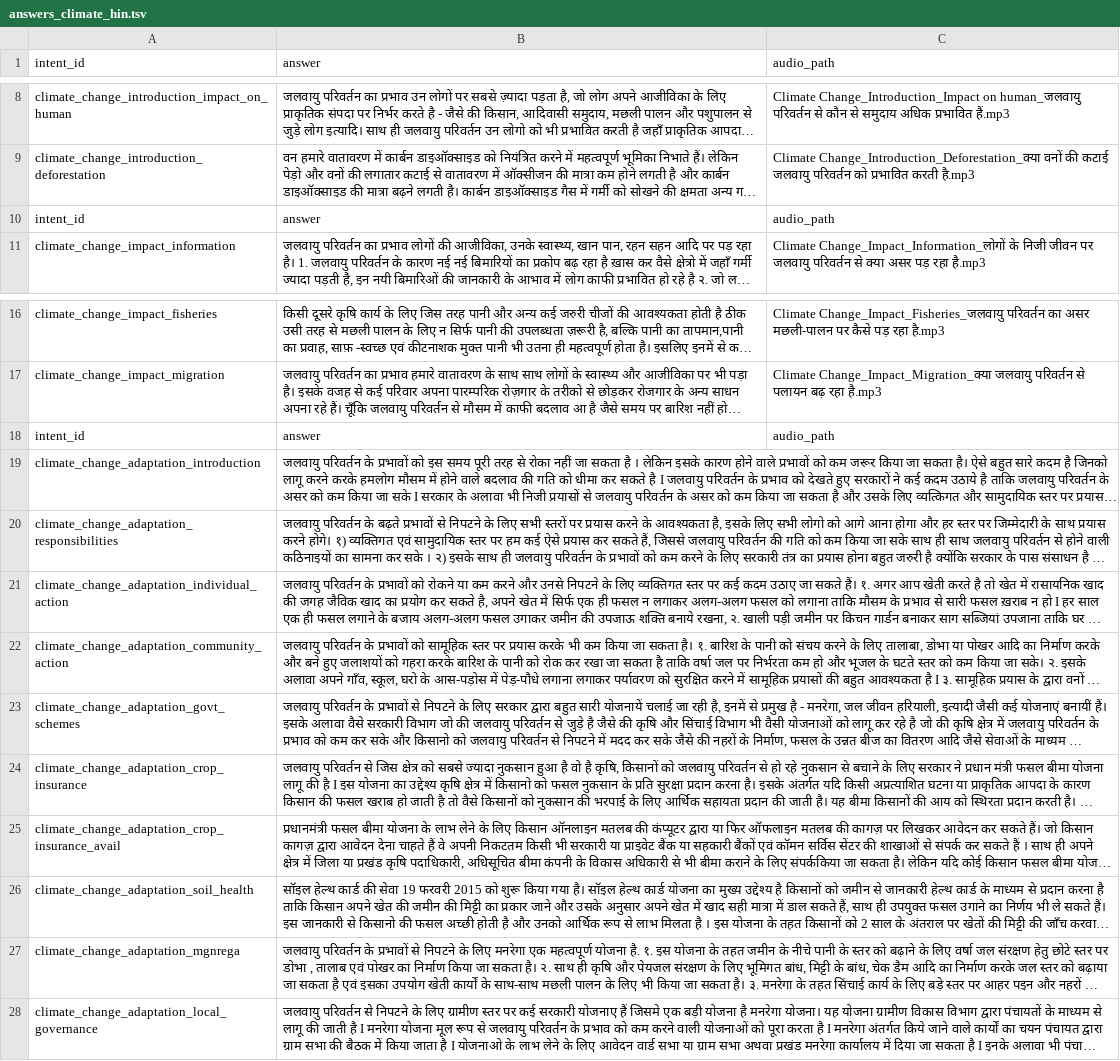
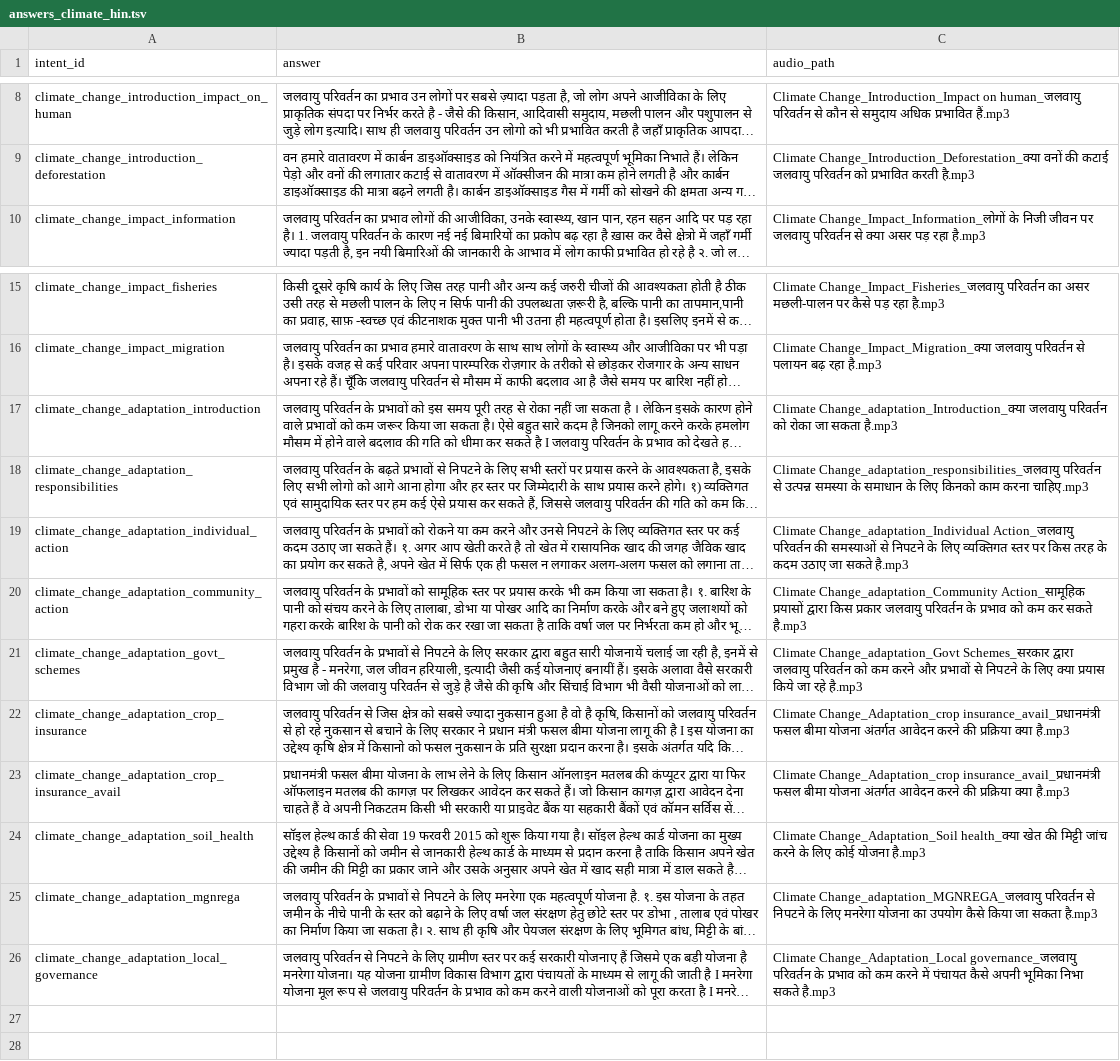
Before and after one commit to translatorswb/TILES-demo, a TSV file: data/answers_climate_hin.tsv, drawn as a sheet; only a part is shown, gaps mark what is left out; long unchanged cells end in …; removed rows and columns are numbered as before the commit, all else as after; the diff names each change by its address in the sheet, - before the commit and + after, or states it on an @@ line.

Commit message:
all audio

```diff
--- a/data/answers_climate_hin.tsv
+++ b/data/answers_climate_hin.tsv
-row 10: intent_id | answer | audio_path
-row 18: intent_id | answer | audio_path
-C17 (audio_path): (empty)
+C17 (audio_path): Climate Change_adaptation_Introduction_क्या जलवायु परिवर्तन को रोका जा सकता है.mp3
-C18 (audio_path): (empty)
+C18 (audio_path): Climate Change_adaptation_responsibilities_जलवायु परिवर्तन से उत्पन्न समस्या के समाधान के लिए किनको काम करना चाहिए.mp3
-C19 (audio_path): (empty)
+C19 (audio_path): Climate Change_adaptation_Individual Action_जलवायु परिवर्तन की समस्याओं से निपटने के लिए व्यक्तिगत स्तर पर किस तरह के कदम उठाए जा सकते है.mp3
-C20 (audio_path): (empty)
+C20 (audio_path): Climate Change_adaptation_Community Action_सामूहिक प्रयासों द्वारा किस प्रकार जलवायु परिवर्तन के प्रभाव को कम कर सकते है.mp3
-C21 (audio_path): (empty)
+C21 (audio_path): Climate Change_adaptation_Govt Schemes_सरकार द्वारा जलवायु परिवर्तन को कम करने और प्रभावों से निपटने के लिए क्या प्रयास किये जा रहे है.mp3
-C22:C23 (audio_path): (empty)
+C22:C23 (audio_path): Climate Change_Adaptation_crop insurance_avail_प्रधानमंत्री फसल बीमा योजना अंतर्गत आवेदन करने की प्रक्रिया क्या है.mp3
-C24 (audio_path): (empty)
+C24 (audio_path): Climate Change_Adaptation_Soil health_क्या खेत की मिट्टी जांच करने के लिए कोई योजना है.mp3
-C25 (audio_path): (empty)
+C25 (audio_path): Climate Change_adaptation_MGNREGA_जलवायु परिवर्तन से निपटने के लिए मनरेगा योजना का उपयोग कैसे किया जा सकता है.mp3
-C26 (audio_path): (empty)
+C26 (audio_path): Climate Change_Adaptation_Local governance_जलवायु परिवर्तन के प्रभाव को कम करने में पंचायत कैसे अपनी भूमिका निभा सकते है.mp3
```
Also changed, not shown: 2 other files.
